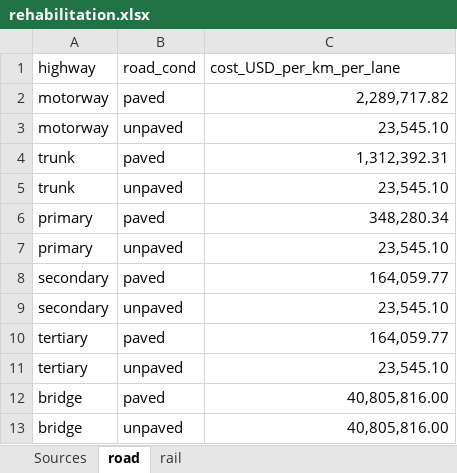
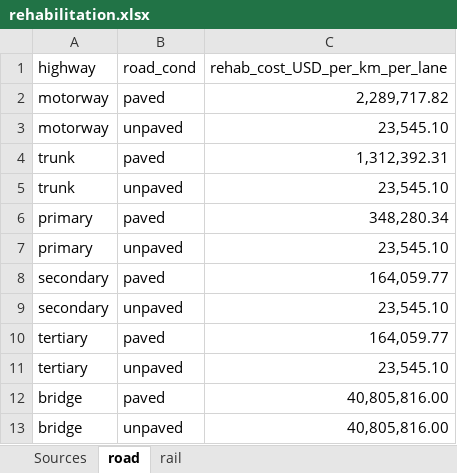
Before and after one commit to nismod/open-gira, an Excel workbook: bundled_data/transport/rehabilitation.xlsx, sheet road, drawn as a sheet; values as stored, in another font and other column widths than the file's, no borders; the diff names each change by its address in the sheet, - before the commit and + after, or states it on an @@ line.

Commit message:
update schema

```diff
--- a/bundled_data/transport/rehabilitation.xlsx (sheet road)
+++ b/bundled_data/transport/rehabilitation.xlsx (sheet road)
-C1: cost_USD_per_km_per_lane
+C1: rehab_cost_USD_per_km_per_lane
```
Also changed, not shown: sheet rail.
